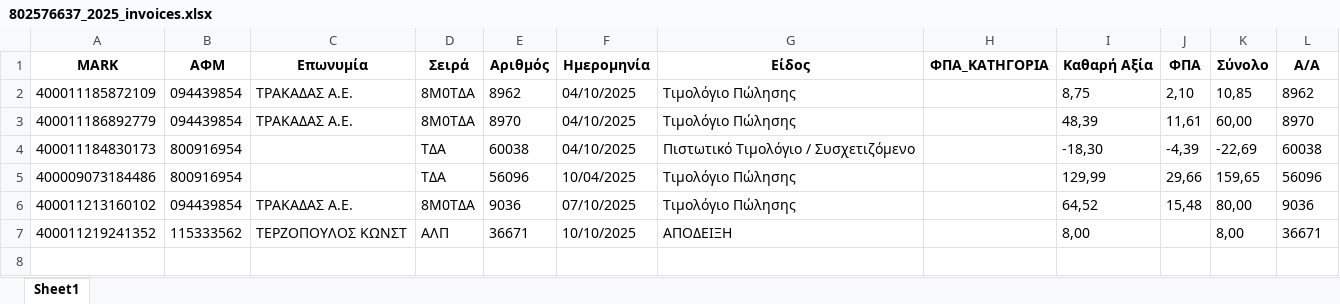
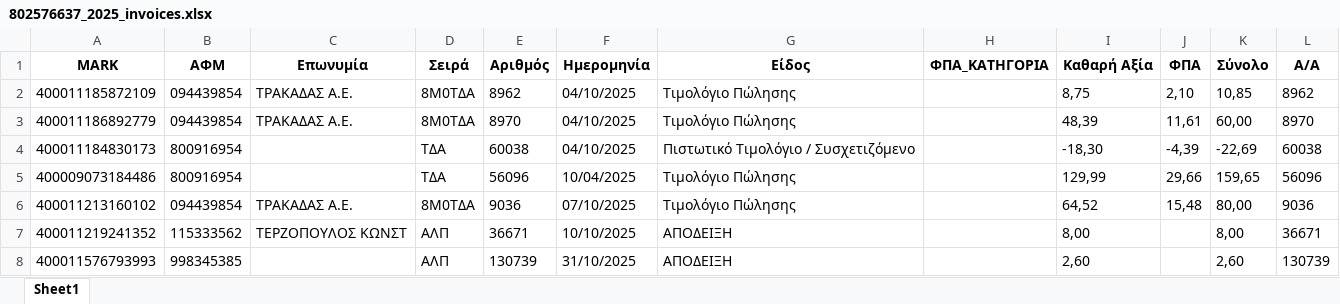
Before and after one commit to douradonis/Firebed_private, an Excel workbook: data/excel/802576637_2025_invoices.xlsx, sheet Sheet1, drawn as a sheet; values as stored, in another font and other column widths than the file's, no borders; the diff names each change by its address in the sheet, - before the commit and + after, or states it on an @@ line.

```diff
--- a/data/excel/802576637_2025_invoices.xlsx (sheet Sheet1)
+++ b/data/excel/802576637_2025_invoices.xlsx (sheet Sheet1)
+row 8: 400011576793993 | 998345385 |  | ΑΛΠ | 130739 | 31/10/2025 | ΑΠΟΔΕΙΞΗ |  | 2,60 |  | 2,60 | 130739
```
Also changed, not shown: 6 other files.
